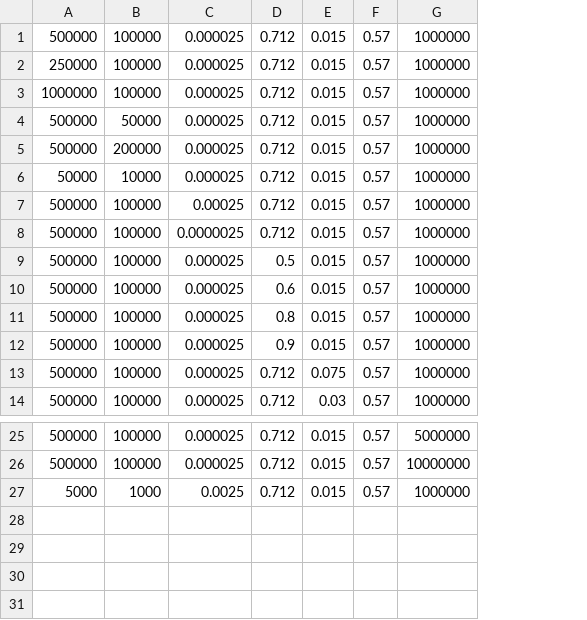
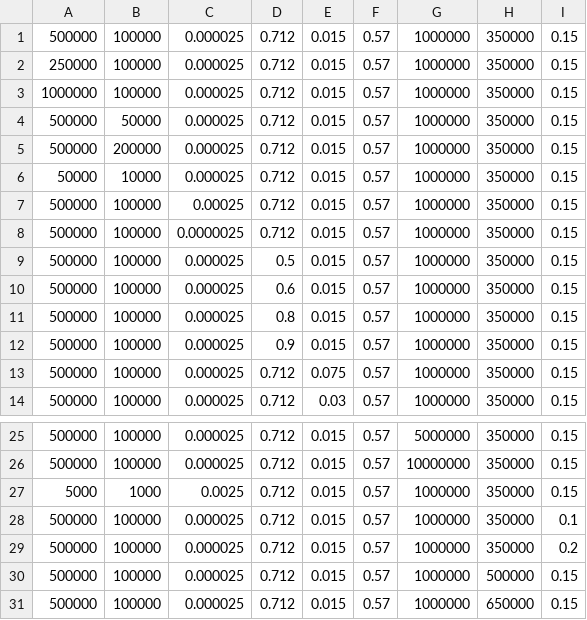
Before and after one commit to flowtsen/data, a CSV file: paras_for_sensitivity.csv, drawn as a sheet; only a part is shown, gaps mark what is left out; the diff names each change by its address in the sheet, - before the commit and + after, or states it on an @@ line.

Commit message:
Added l0 and l1

```diff
--- a/paras_for_sensitivity.csv
+++ b/paras_for_sensitivity.csv
+column H, rows 1-14: all 350000; rows 25-27: all 350000
+column I, rows 1-14: all 0.15; rows 25-27: all 0.15
+row 28: 500000 | 100000 | 0.000025 | 0.712 | 0.015 | 0.57 | 1000000 | 350000 | 0.1
+row 29: 500000 | 100000 | 0.000025 | 0.712 | 0.015 | 0.57 | 1000000 | 350000 | 0.2
+row 30: 500000 | 100000 | 0.000025 | 0.712 | 0.015 | 0.57 | 1000000 | 500000 | 0.15
+row 31: 500000 | 100000 | 0.000025 | 0.712 | 0.015 | 0.57 | 1000000 | 650000 | 0.15
```
